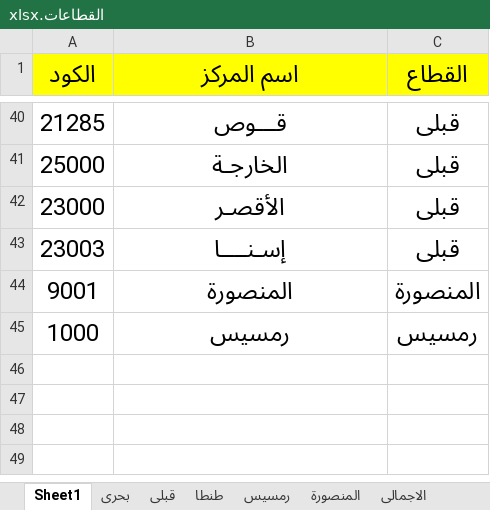
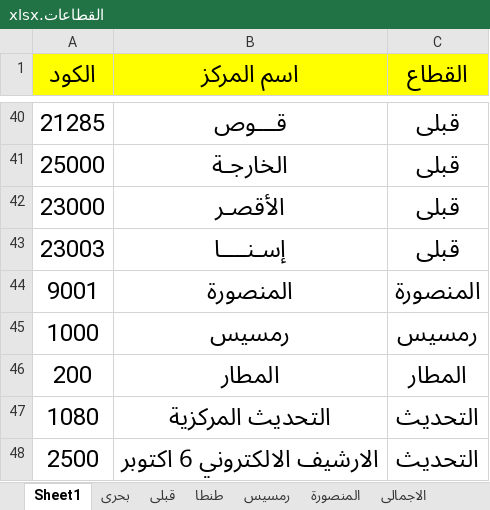
Before and after one commit to mustafaelbaz5/dispatch-report-automation, an Excel workbook: القطاعات.xlsx, sheet Sheet1, drawn as a sheet; only a part is shown, gaps mark what is left out; values as stored, in another font and other column widths than the file's, no borders; the diff names each change by its address in the sheet, - before the commit and + after, or states it on an @@ line.

Commit message:
Add New SEctions

```diff
--- a/القطاعات.xlsx (sheet Sheet1)
+++ b/القطاعات.xlsx (sheet Sheet1)
+row 46: 200 | المطار | المطار
+row 47: 1080 | التحديث المركزية | التحديث
+row 48: 2500 | الارشيف الالكتروني 6 اكتوبر | التحديث
```
